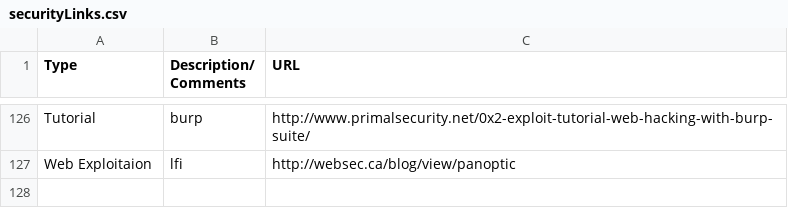
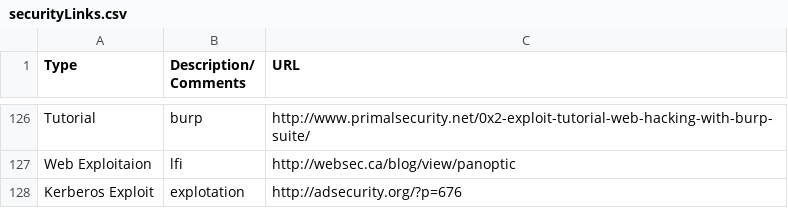
Before and after one commit to fulmetalpackets/securityLinks, a CSV file: securityLinks.csv, drawn as a sheet; only a part is shown, gaps mark what is left out; the diff names each change by its address in the sheet, - before the commit and + after, or states it on an @@ line.

Commit message:
Update securityLinks.csv

```diff
--- a/securityLinks.csv
+++ b/securityLinks.csv
+row 128: Kerberos Exploit | explotation | http://adsecurity.org/?p=676
```
